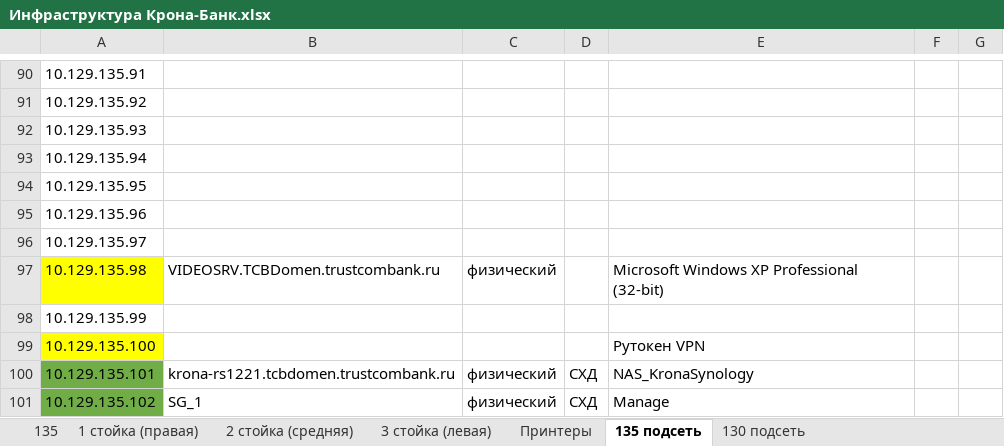
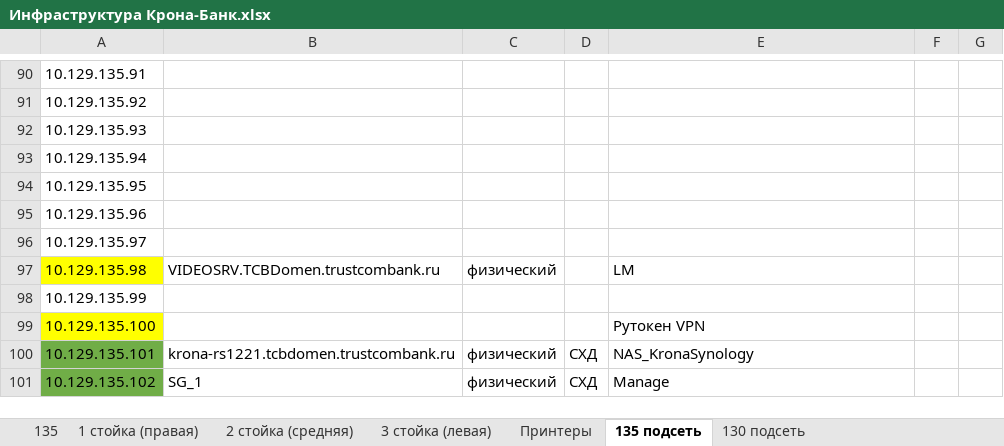
Before and after one commit to IST-Nomad/Doc, an Excel workbook: Инфраструктура Крона-Банк.xlsx, sheet 135 подсеть, drawn as a sheet; only a part is shown, gaps mark what is left out; values as stored, in another font and other column widths than the file's, no borders; the diff covers the shown part only; the diff names each change by its address in the sheet, - before the commit and + after, or states it on an @@ line.

```diff
--- a/Инфраструктура Крона-Банк.xlsx (sheet 135 подсеть)
+++ b/Инфраструктура Крона-Банк.xlsx (sheet 135 подсеть)
-E97: Microsoft Windows XP Professional (32-bit)
+E97: LM
```
Also changed, not shown: 21 edited cells elsewhere in this sheet, 3 other files.
